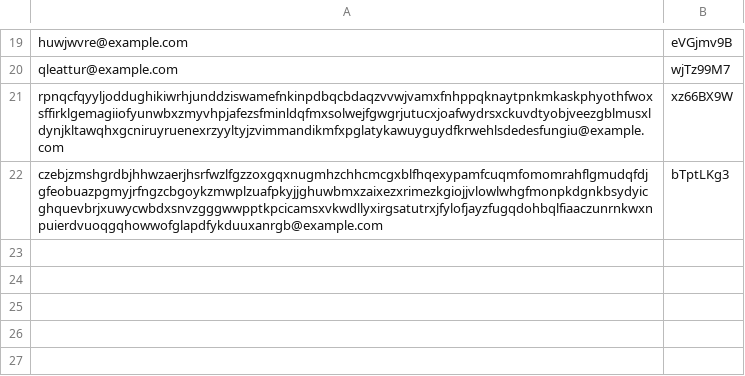
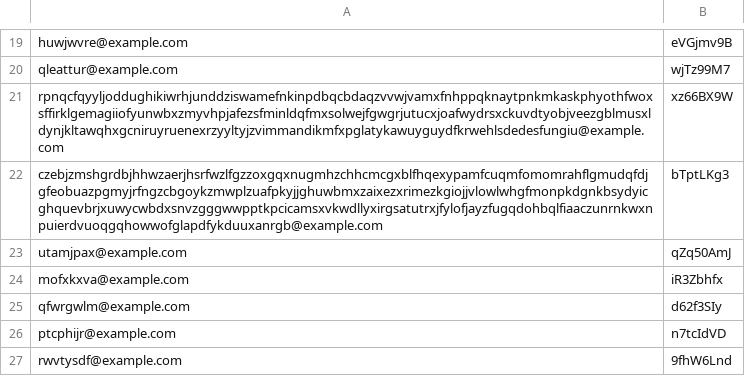
Before and after one commit to DrGonzo21/DMA, a CSV file: SignUp.csv, drawn as a sheet; only a part is shown, gaps mark what is left out; the diff names each change by its address in the sheet, - before the commit and + after, or states it on an @@ line.

```diff
--- a/SignUp.csv
+++ b/SignUp.csv
+row 23: utamjpax@example.com | qZq50AmJ
+row 24: mofxkxva@example.com | iR3Zbhfx
+row 25: qfwrgwlm@example.com | d62f3SIy
+row 26: ptcphijr@example.com | n7tcIdVD
+row 27: rwvtysdf@example.com | 9fhW6Lnd
```
Also changed, not shown: 2 other files.
